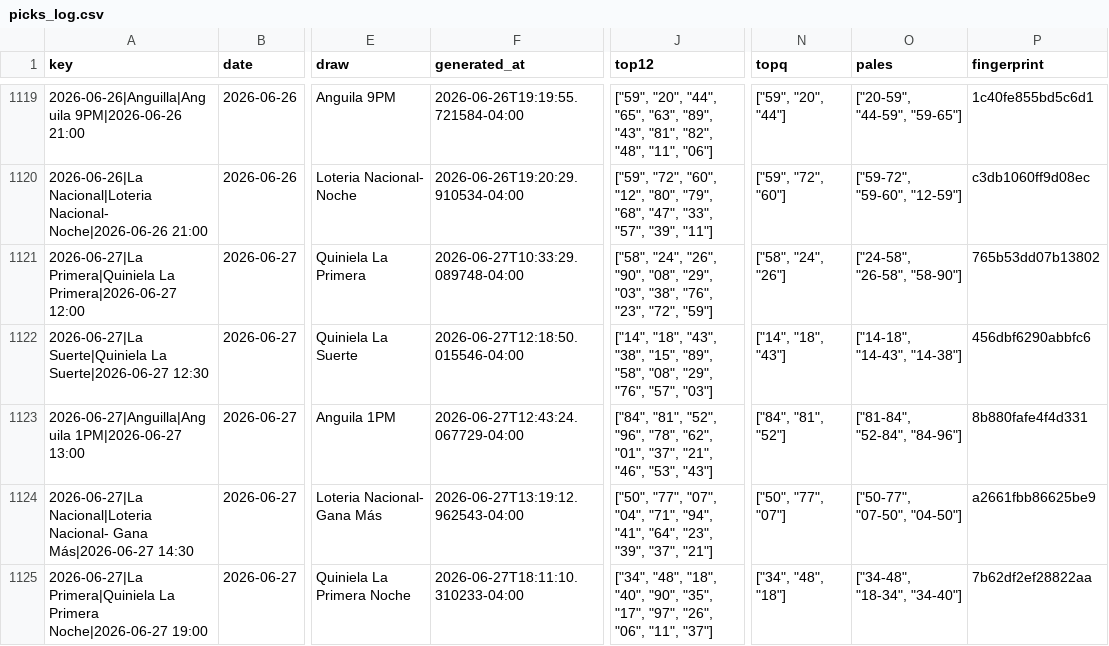
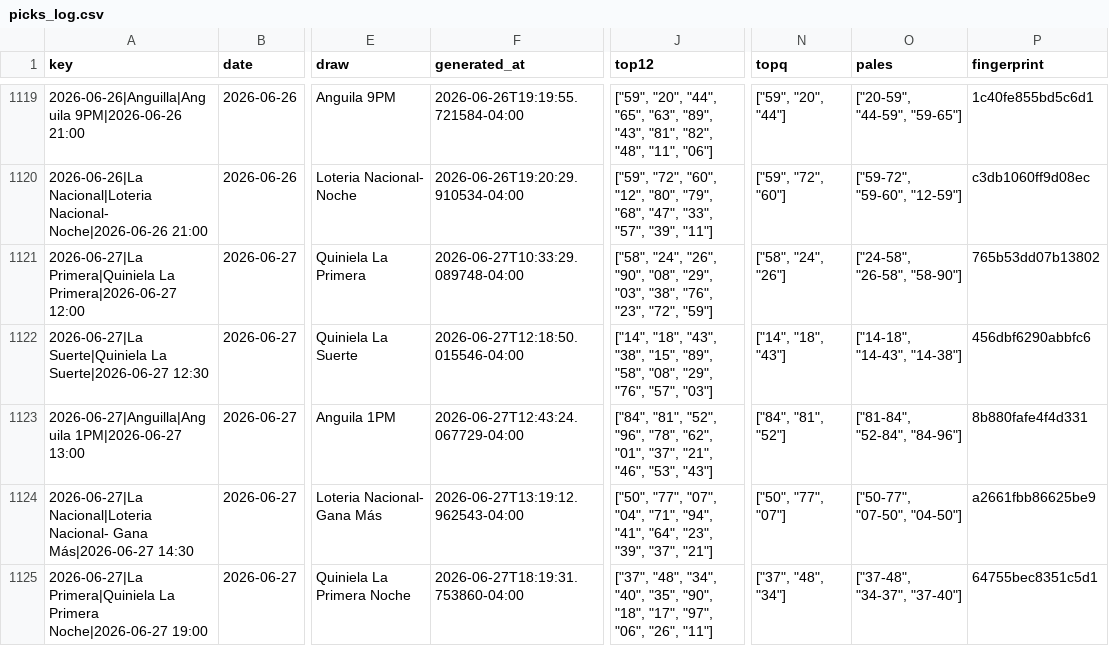
Before and after one commit to carbosota1/LotMix, a CSV file: data/picks_log.csv, drawn as a sheet; only a part is shown, gaps mark what is left out; the diff names each change by its address in the sheet, - before the commit and + after, or states it on an @@ line.

```diff
--- a/data/picks_log.csv
+++ b/data/picks_log.csv
-F1125 (generated_at): 2026-06-27T18:11:10.310233-04:00
+F1125 (generated_at): 2026-06-27T18:19:31.753860-04:00
-J1125 (top12): ["34", "48", "18", "40", "90", "35", "17", "97", "26", "06", "11", "37"]
+J1125 (top12): ["37", "48", "34", "40", "35", "90", "18", "17", "97", "06", "26", "11"]
-N1125 (topq): ["34", "48", "18"]
+N1125 (topq): ["37", "48", "34"]
-O1125 (pales): ["34-48", "18-34", "34-40"]
+O1125 (pales): ["37-48", "34-37", "37-40"]
-P1125 (fingerprint): 7b62df2ef28822aa
+P1125 (fingerprint): 64755bec8351c5d1
```
Also changed, not shown: 4 other files.
